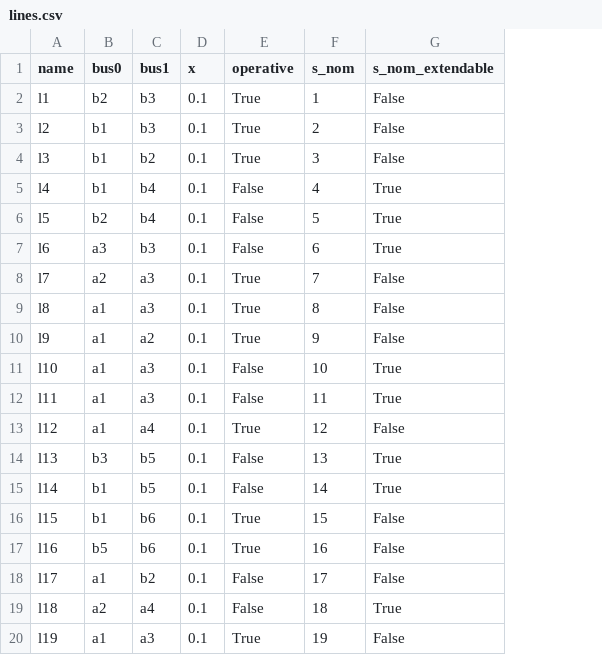
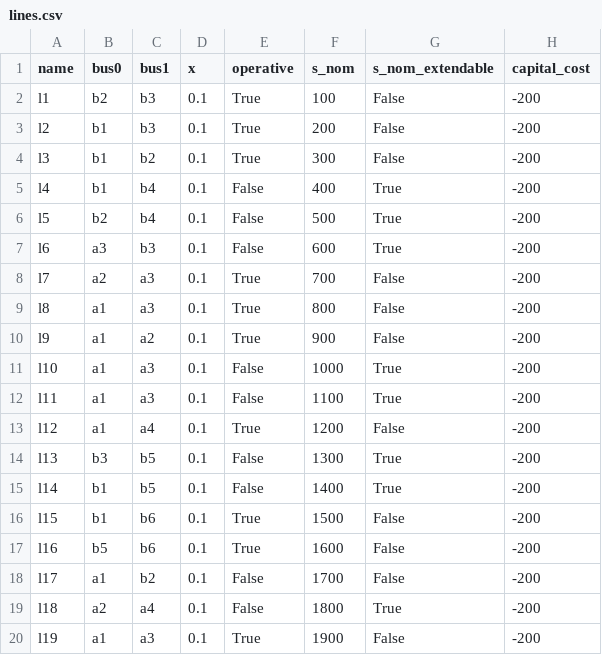
Before and after one commit to PyPSA/PyPSA, a CSV file: examples/cycle-test/lines.csv, drawn as a sheet; the diff names each change by its address in the sheet, - before the commit and + after, or states it on an @@ line.

Commit message:
examples: increase s_nom in cycle tep example

```diff
--- a/examples/cycle-test/lines.csv
+++ b/examples/cycle-test/lines.csv
+column H (capital_cost), rows 2-20: all -200
-F2 (s_nom): 1
+F2 (s_nom): 100
-F3 (s_nom): 2
+F3 (s_nom): 200
-F4 (s_nom): 3
+F4 (s_nom): 300
-F5 (s_nom): 4
+F5 (s_nom): 400
-F6 (s_nom): 5
+F6 (s_nom): 500
-F7 (s_nom): 6
+F7 (s_nom): 600
-F8 (s_nom): 7
+F8 (s_nom): 700
-F9 (s_nom): 8
+F9 (s_nom): 800
-F10 (s_nom): 9
+F10 (s_nom): 900
-F11 (s_nom): 10
+F11 (s_nom): 1000
-F12 (s_nom): 11
+F12 (s_nom): 1100
-F13 (s_nom): 12
+F13 (s_nom): 1200
-F14 (s_nom): 13
+F14 (s_nom): 1300
-F15 (s_nom): 14
+F15 (s_nom): 1400
-F16 (s_nom): 15
+F16 (s_nom): 1500
-F17 (s_nom): 16
+F17 (s_nom): 1600
-F18 (s_nom): 17
+F18 (s_nom): 1700
-F19 (s_nom): 18
+F19 (s_nom): 1800
-F20 (s_nom): 19
+F20 (s_nom): 1900
```
